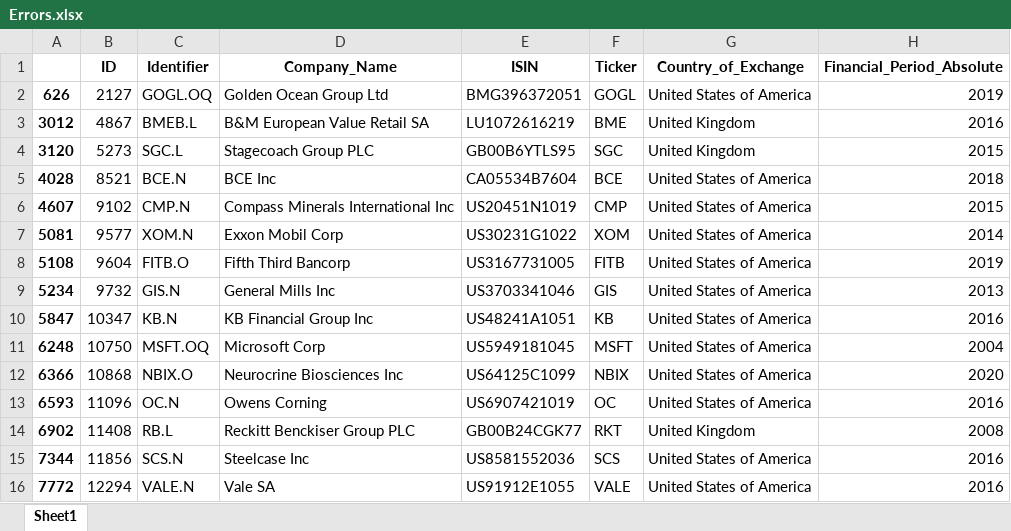
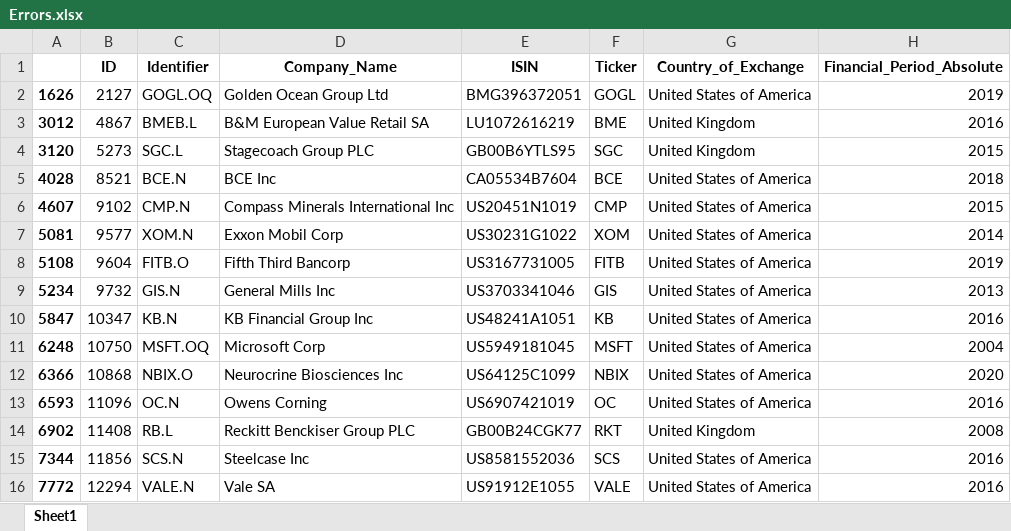
Before and after one commit to JonathanBt/master-thesis, an Excel workbook: data/interim/Errors.xlsx, sheet Sheet1, drawn as a sheet; only a part is shown; values as stored, in another font and other column widths than the file's, no borders; the diff names each change by its address in the sheet, - before the commit and + after, or states it on an @@ line.

```diff
--- a/data/interim/Errors.xlsx (sheet Sheet1)
+++ b/data/interim/Errors.xlsx (sheet Sheet1)
-A2: 626
+A2: 1626
```
Also changed, not shown: 4 other files.
